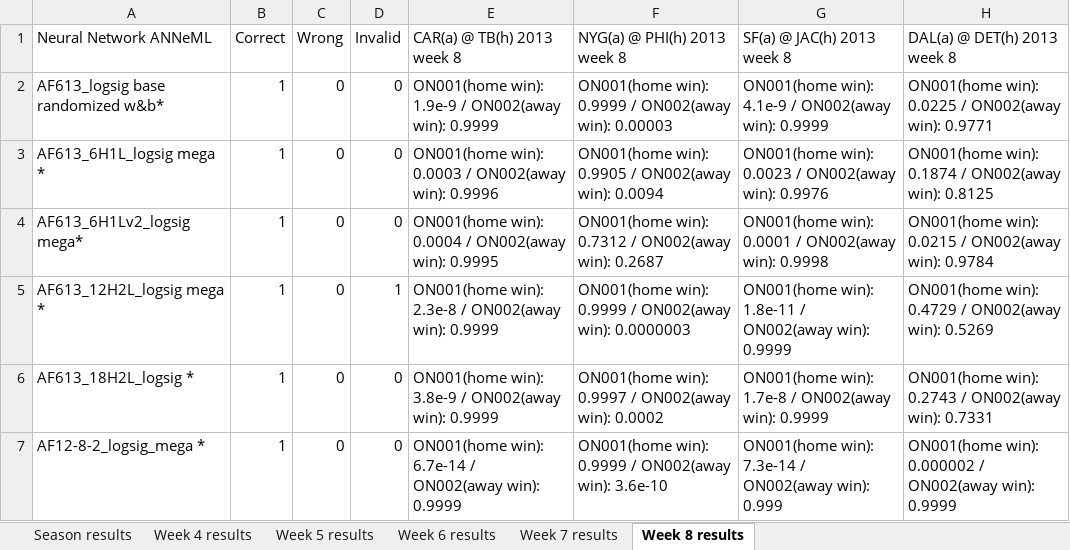
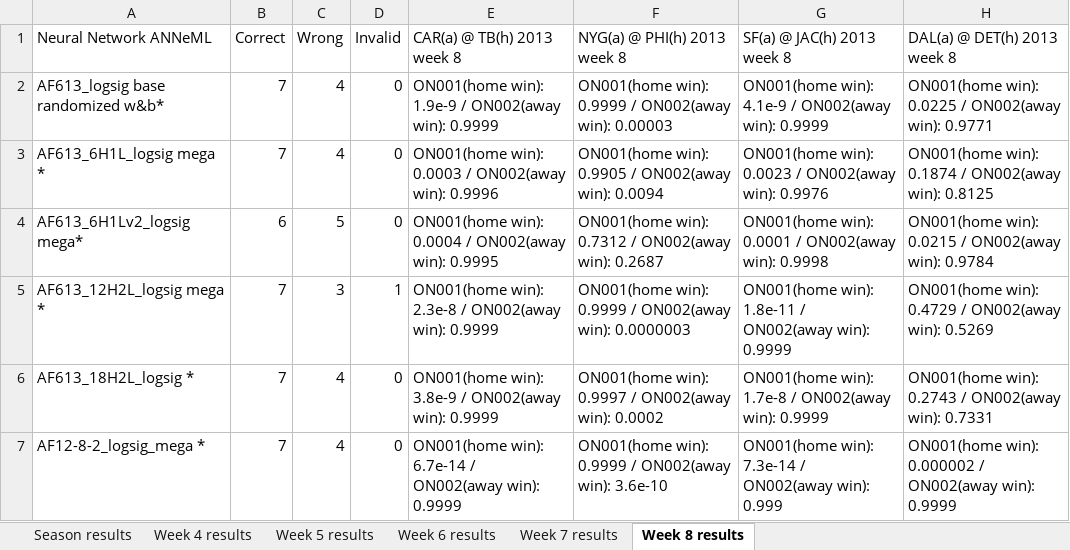
Before and after one commit to adam-nnl/AFootball, an Excel workbook: AFootball testing results.xlsx, sheet Week 8 results, drawn as a sheet; only a part is shown; values as stored, in another font and other column widths than the file's, no cell formats; the diff names each change by its address in the sheet, - before the commit and + after, or states it on an @@ line.

Commit message:
testing results spreadsheet for week 8 games

```diff
--- a/AFootball testing results.xlsx (sheet Week 8 results)
+++ b/AFootball testing results.xlsx (sheet Week 8 results)
-B2:B3: 1
+B2:B3: 7
-C2:C3: 0
+C2:C3: 4
-B4: 1
+B4: 6
-C4: 0
+C4: 5
-B5:B7: 1
+B5:B7: 7
-C5: 0
+C5: 3
-C6:C7: 0
+C6:C7: 4
```
Also changed, not shown: sheet Season results, cell formats.
